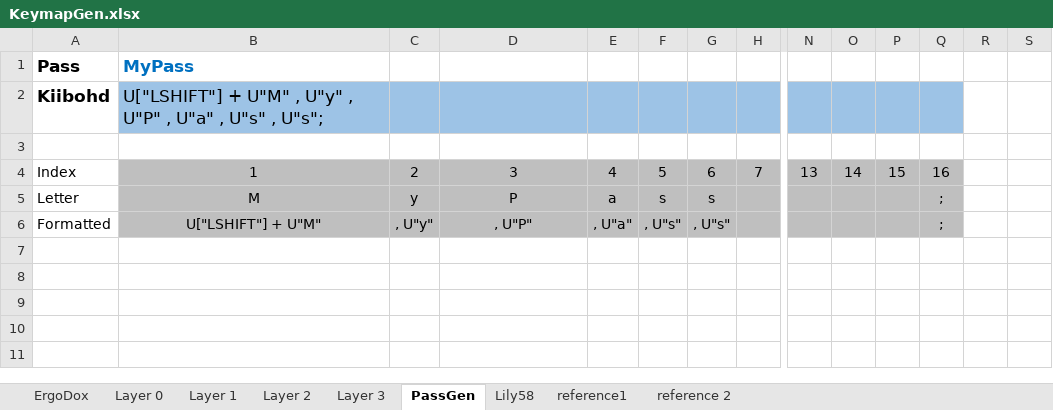
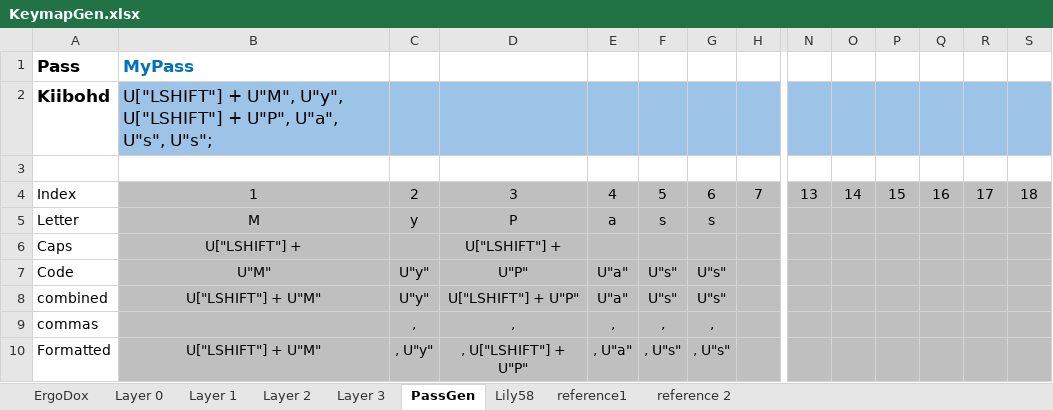
Before and after one commit to AndyBette/infinity-ergodox-firmware, an Excel workbook: kiibohd/KeymapGen.xlsx, sheet PassGen, drawn as a sheet; only a part is shown, gaps mark what is left out; values as stored, in another font and other column widths than the file's, no borders; addresses are those after the commit; rows hold the shown columns only; the diff names each change by its address in the sheet, - before the commit and + after, or states it on an @@ line.

Commit message:
update keymap generator

```diff
--- a/kiibohd/KeymapGen.xlsx (sheet PassGen)
+++ b/kiibohd/KeymapGen.xlsx (sheet PassGen)
-B2: U["LSHIFT"] + U"M" , U"y" , U"P" , U"a" , U"s" , U"s";
+B2: U["LSHIFT"] + U"M", U"y", U["LSHIFT"] + U"P", U"a", U"s", U"s";
-R2:S2 fill: none
+R2:S2 fill: #9DC3E6
-R4: (empty)
+R4: 17
-R4:S5 fill: none
+R4:S5 fill: #BFBFBF
-S4: (empty)
+S4: 18
-Q5: ;
+Q5: (empty)
+row 6: Caps | U["LSHIFT"] + |  | U["LSHIFT"] +
+row 7: Code | U"M" | U"y" | U"P" | U"a" | U"s" | U"s"
+row 8: combined | U["LSHIFT"] + U"M" | U"y" | U["LSHIFT"] + U"P" | U"a" | U"s" | U"s"
+row 9: commas |  | , | , | , | , | ,
-D10: , U"P"
+D10: , U["LSHIFT"] + U"P"
-Q10: ;
+Q10: (empty)
-R10:S10 fill: none
+R10:S10 fill: #BFBFBF
```
Also changed, not shown: sheet ErgoDox, sheet Layer 2, formulas that keep their value, 1 other file.
